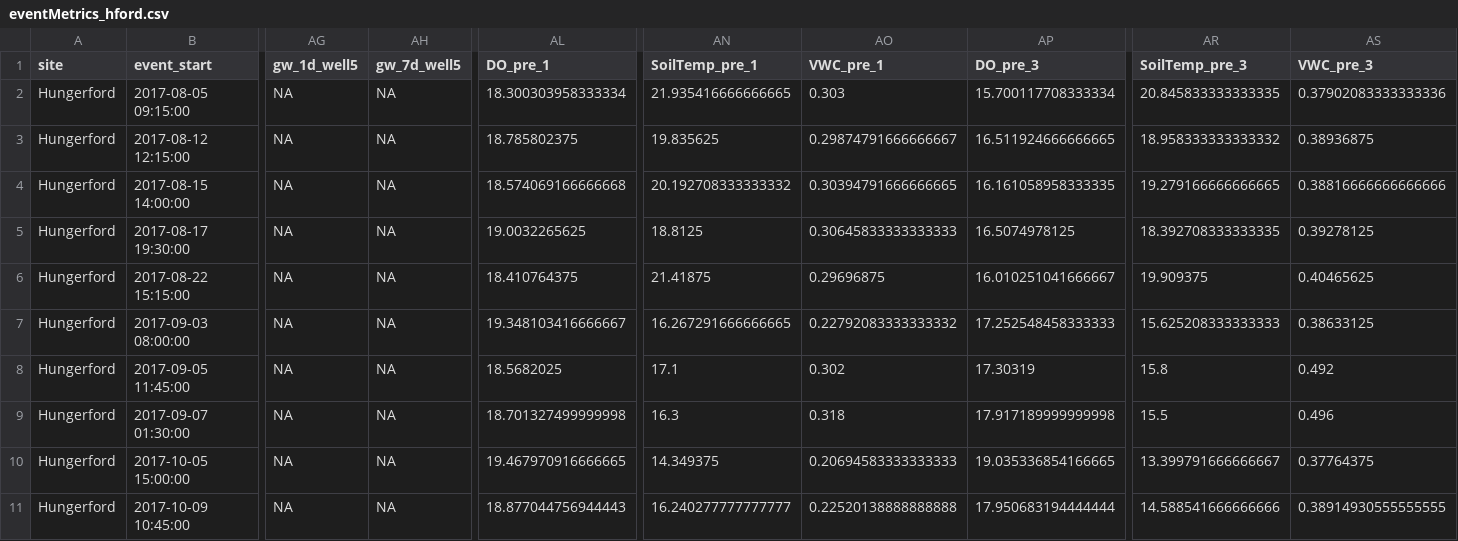
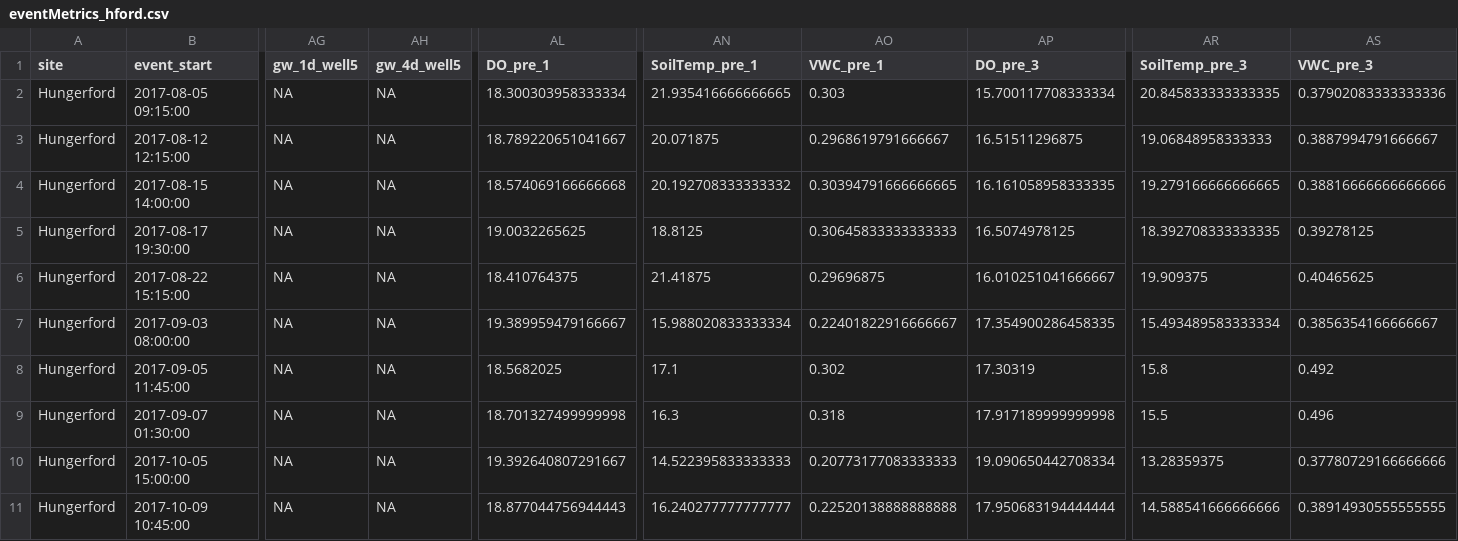
Before and after one commit to dustinkincaid/FluxRegimes, a CSV file: Data/eventMetrics_hford.csv, drawn as a sheet; only a part is shown, gaps mark what is left out; the diff covers the shown part only; the diff names each change by its address in the sheet, - before the commit and + after, or states it on an @@ line.

Commit message:
Most pre-event metrics are now calculated for 4-days prior instead of 3- or 7-days

```diff
--- a/Data/eventMetrics_hford.csv
+++ b/Data/eventMetrics_hford.csv
-AH1: gw_7d_well5
+AH1: gw_4d_well5
-AL3 (DO_pre_1): 18.785802375
+AL3 (DO_pre_1): 18.789220651041667
-AN3 (SoilTemp_pre_1): 19.835625
+AN3 (SoilTemp_pre_1): 20.071875
-AO3 (VWC_pre_1): 0.29874791666666667
+AO3 (VWC_pre_1): 0.2968619791666667
-AP3 (DO_pre_3): 16.511924666666665
+AP3 (DO_pre_3): 16.51511296875
-AR3 (SoilTemp_pre_3): 18.958333333333332
+AR3 (SoilTemp_pre_3): 19.06848958333333
-AS3 (VWC_pre_3): 0.38936875
+AS3 (VWC_pre_3): 0.3887994791666667
-AL7 (DO_pre_1): 19.348103416666667
+AL7 (DO_pre_1): 19.389959479166667
-AN7 (SoilTemp_pre_1): 16.267291666666665
+AN7 (SoilTemp_pre_1): 15.988020833333334
-AO7 (VWC_pre_1): 0.22792083333333332
+AO7 (VWC_pre_1): 0.22401822916666667
-AP7 (DO_pre_3): 17.252548458333333
+AP7 (DO_pre_3): 17.354900286458335
-AR7 (SoilTemp_pre_3): 15.625208333333333
+AR7 (SoilTemp_pre_3): 15.493489583333334
-AS7 (VWC_pre_3): 0.38633125
+AS7 (VWC_pre_3): 0.3856354166666667
-AL10 (DO_pre_1): 19.467970916666665
+AL10 (DO_pre_1): 19.392640807291667
-AN10 (SoilTemp_pre_1): 14.349375
+AN10 (SoilTemp_pre_1): 14.522395833333333
-AO10 (VWC_pre_1): 0.20694583333333333
+AO10 (VWC_pre_1): 0.20773177083333333
-AP10 (DO_pre_3): 19.035336854166665
+AP10 (DO_pre_3): 19.090650442708334
-AR10 (SoilTemp_pre_3): 13.399791666666667
+AR10 (SoilTemp_pre_3): 13.28359375
-AS10 (VWC_pre_3): 0.37764375
+AS10 (VWC_pre_3): 0.37780729166666666
```
Also changed, not shown: 181 edited cells elsewhere in this file, Data/eventMetrics_wade.csv, 1 other file.
